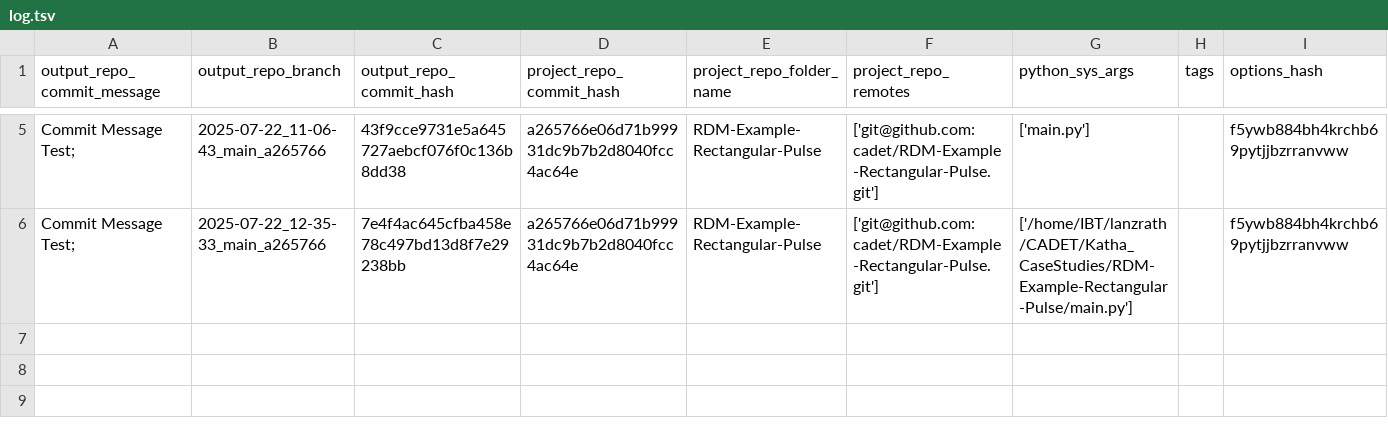
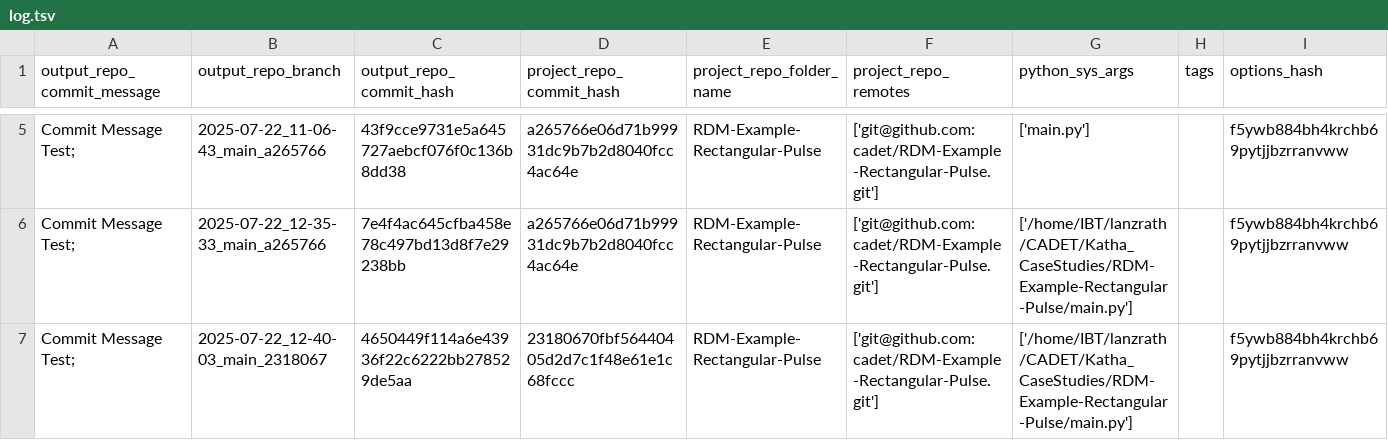
Before and after one commit to cadet/RDM-Example-Rectangular-Pulse-Output, a TSV file: log.tsv, drawn as a sheet; only a part is shown, gaps mark what is left out; the diff names each change by its address in the sheet, - before the commit and + after, or states it on an @@ line.

Commit message:
log for 'Commit Message Test; ' of branch '2025-07-22_12-40-03_main_2318067'

```diff
--- a/log.tsv
+++ b/log.tsv
+row 7: Commit Message Test; | 2025-07-22_12-40-03_main_2318067 | 4650449f114a6e43936f22c6222bb278529de5aa | 23180670fbf56440405d2d7c1f48e61e1c68fccc | RDM-Example-Rectangular-Pulse | ['git@github.com:cadet/RDM-Example-Rectangular-Pulse.git'] | ['/home/IBT/lanzrath/CADET/Katha_CaseStudies/RDM-Example-Rectangular-Pulse/main.py'] |  | f5ywb884bh4krchb69pytjjbzrranvww
```
Also changed, not shown: 6 other files.
